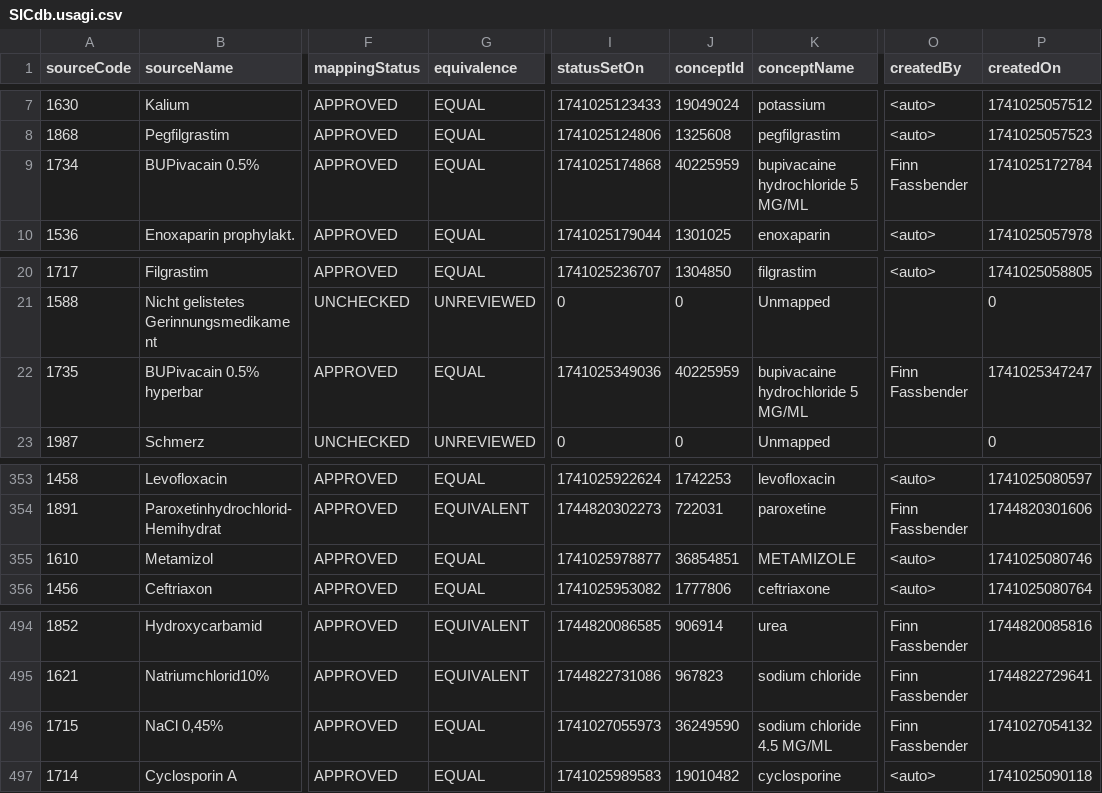
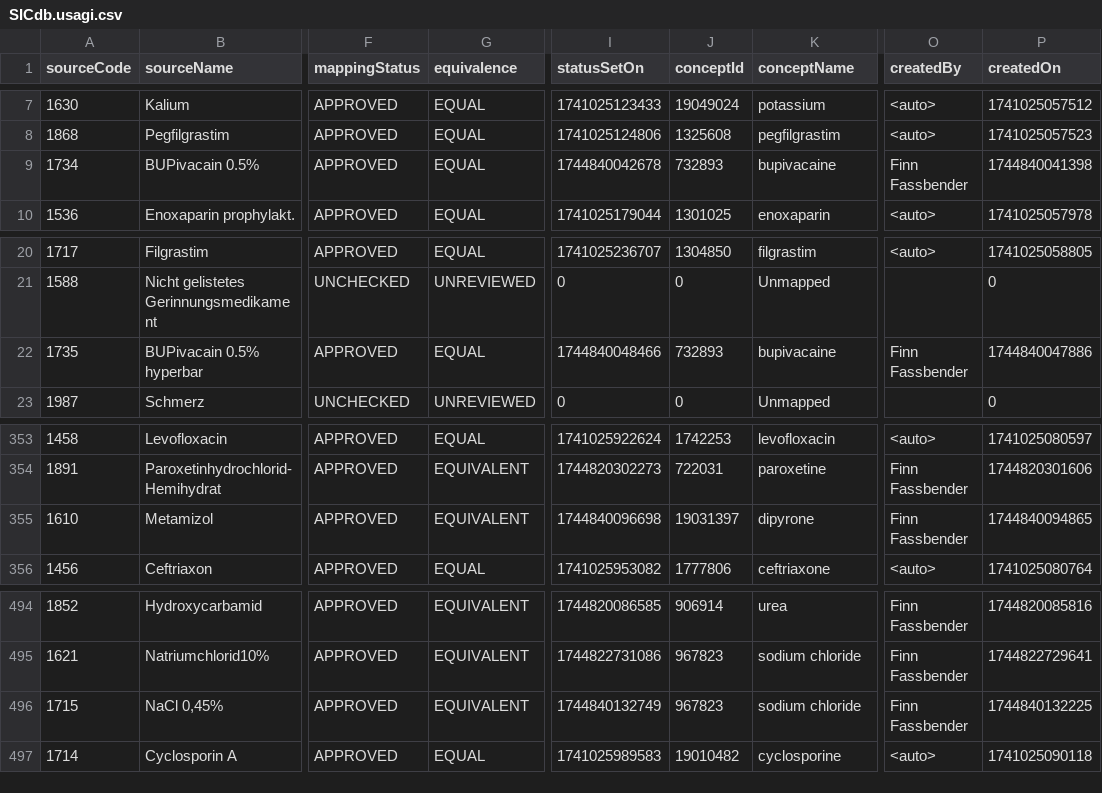
Before and after one commit to CUB-CORR/reprodICU, a CSV file: mappings/MEDICATIONS/SICdb.usagi.csv, drawn as a sheet; only a part is shown, gaps mark what is left out; the diff names each change by its address in the sheet, - before the commit and + after, or states it on an @@ line.

Commit message:
change medication mapping sources for HiRID / SICdb

```diff
--- a/mappings/MEDICATIONS/SICdb.usagi.csv
+++ b/mappings/MEDICATIONS/SICdb.usagi.csv
-I9 (statusSetOn): 1741025174868
+I9 (statusSetOn): 1744840042678
-J9 (conceptId): 40225959
+J9 (conceptId): 732893
-K9 (conceptName): bupivacaine hydrochloride 5 MG/ML
+K9 (conceptName): bupivacaine
-P9 (createdOn): 1741025172784
+P9 (createdOn): 1744840041398
-I22 (statusSetOn): 1741025349036
+I22 (statusSetOn): 1744840048466
-J22 (conceptId): 40225959
+J22 (conceptId): 732893
-K22 (conceptName): bupivacaine hydrochloride 5 MG/ML
+K22 (conceptName): bupivacaine
-P22 (createdOn): 1741025347247
+P22 (createdOn): 1744840047886
-G355 (equivalence): EQUAL
+G355 (equivalence): EQUIVALENT
-I355 (statusSetOn): 1741025978877
+I355 (statusSetOn): 1744840096698
-J355 (conceptId): 36854851
+J355 (conceptId): 19031397
-K355 (conceptName): METAMIZOLE
+K355 (conceptName): dipyrone
-O355 (createdBy): <auto>
+O355 (createdBy): Finn Fassbender
-P355 (createdOn): 1741025080746
+P355 (createdOn): 1744840094865
-G496 (equivalence): EQUAL
+G496 (equivalence): EQUIVALENT
-I496 (statusSetOn): 1741027055973
+I496 (statusSetOn): 1744840132749
-J496 (conceptId): 36249590
+J496 (conceptId): 967823
-K496 (conceptName): sodium chloride 4.5 MG/ML
+K496 (conceptName): sodium chloride
-P496 (createdOn): 1741027054132
+P496 (createdOn): 1744840132225
```
Also changed, not shown: 6 other files.
